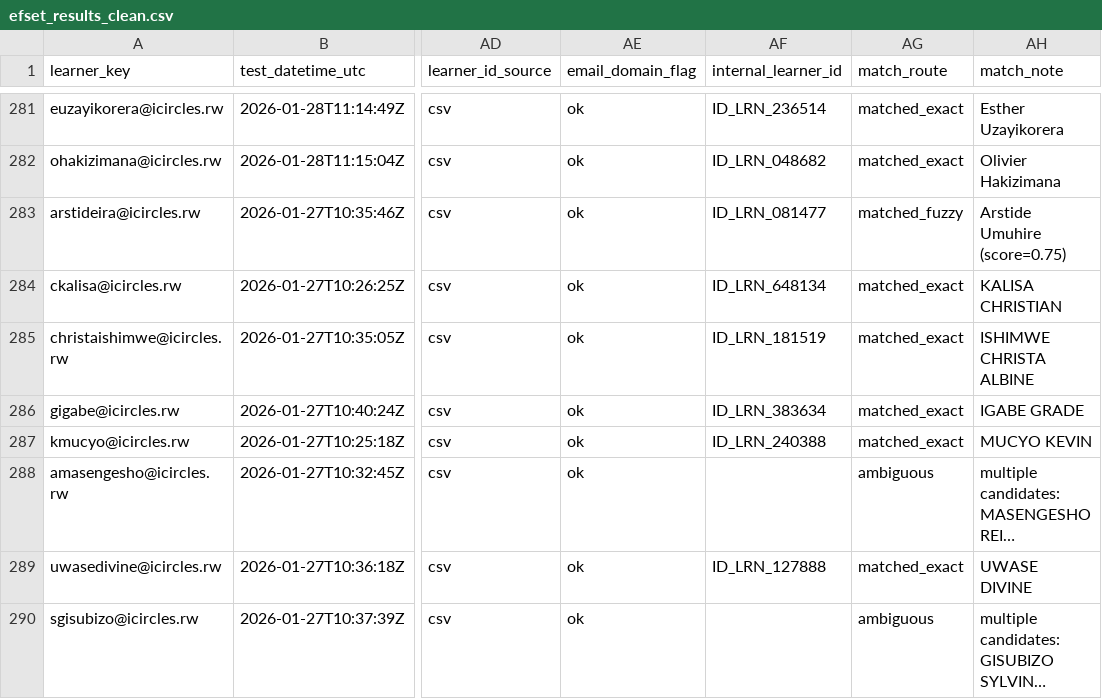
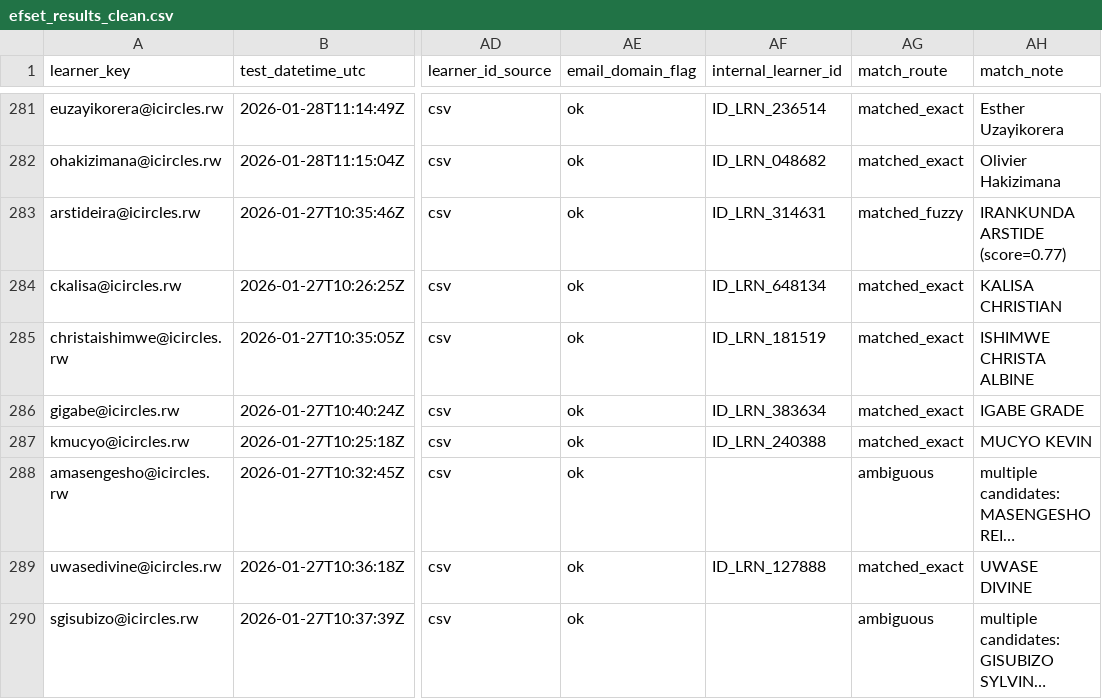
Before and after one commit to audrey934/isomo-assessment-audrey, a CSV file: data/efset_results_clean.csv, drawn as a sheet; only a part is shown, gaps mark what is left out; long unchanged cells end in …; the diff covers the shown part only; the diff names each change by its address in the sheet, - before the commit and + after, or states it on an @@ line.

```diff
--- a/data/efset_results_clean.csv
+++ b/data/efset_results_clean.csv
-AF283 (internal_learner_id): ID_LRN_081477
+AF283 (internal_learner_id): ID_LRN_314631
-AH283 (match_note): Arstide Umuhire (score=0.75)
+AH283 (match_note): IRANKUNDA ARSTIDE (score=0.77)
```
Also changed, not shown: 35 edited cells elsewhere in this file, data/det_scores_clean.csv, data/northstar_results_clean.csv, 5 other files.
